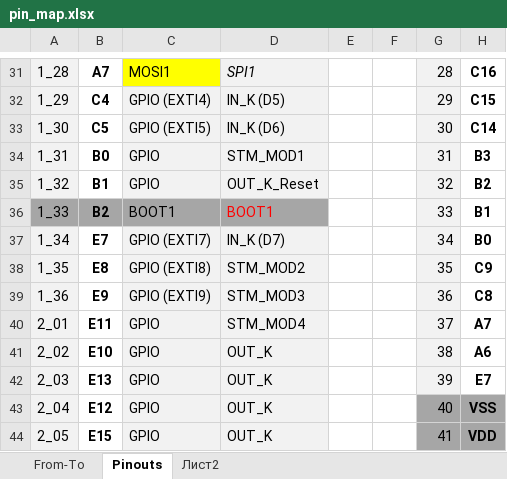
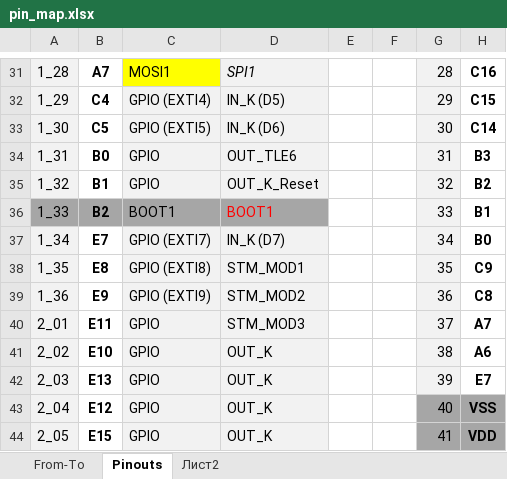
Before and after one commit to andreika-git/deucalion, an Excel workbook: pin_map.xlsx, sheet Pinouts, drawn as a sheet; only a part is shown, gaps mark what is left out; values as stored, in another font and other column widths than the file's, no borders; the diff covers the shown part only; the diff names each change by its address in the sheet, - before the commit and + after, or states it on an @@ line.

```diff
--- a/pin_map.xlsx (sheet Pinouts)
+++ b/pin_map.xlsx (sheet Pinouts)
-D34: STM_MOD1
+D34: OUT_TLE6
-D38: STM_MOD2
+D38: STM_MOD1
-D39: STM_MOD3
+D39: STM_MOD2
-D40: STM_MOD4
+D40: STM_MOD3
```
Also changed, not shown: 22 edited cells and cell formats elsewhere in this sheet, 8 other files.
